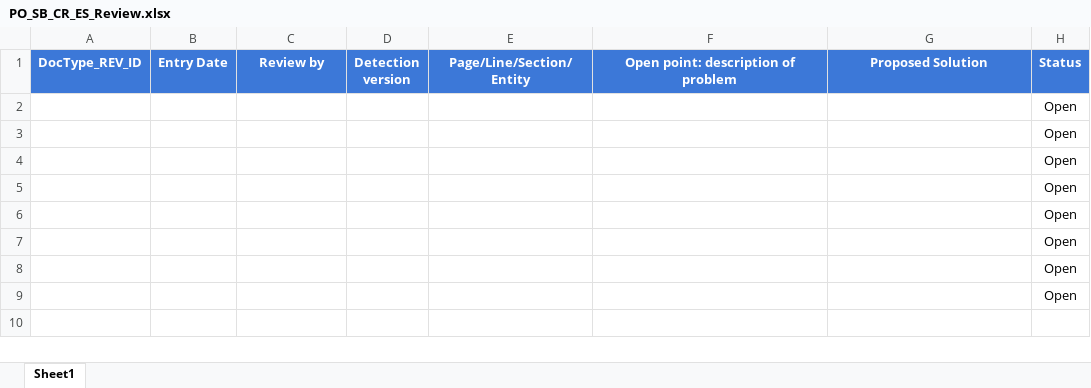
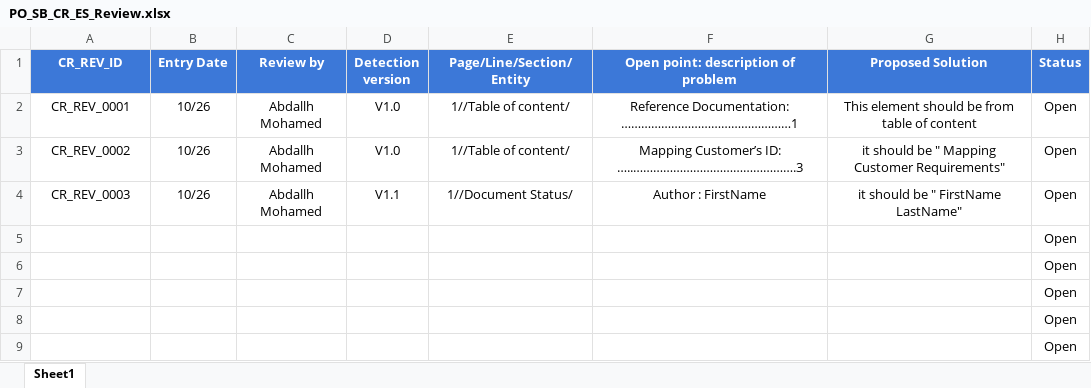
Before and after one commit to Speed-Bump/ES_SWProcess_Documents, an Excel workbook: Input Documents/CR/Review/PO_SB_CR_ES_Review.xlsx, sheet Sheet1, drawn as a sheet; values as stored, in another font and other column widths than the file's, no borders; conditional formats not drawn; removed rows and columns are numbered as before the commit, all else as after; the diff names each change by its address in the sheet, - before the commit and + after, or states it on an @@ line.

Commit message:
CR_Review_ES_sheet001

```diff
--- a/Input Documents/CR/Review/PO_SB_CR_ES_Review.xlsx (sheet Sheet1)
+++ b/Input Documents/CR/Review/PO_SB_CR_ES_Review.xlsx (sheet Sheet1)
-A1: DocType_REV_ID
+A1: CR_REV_ID
-row 2:  |  |  |  |  |  |  | Open
-row 3:  |  |  |  |  |  |  | Open
-row 4:  |  |  |  |  |  |  | Open
+row 2: CR_REV_0001 | 10/26 | Abdallh Mohamed | V1.0 | 1//Table of content/ | Reference Documentation: ……………………………………………1 | This element should be from table of content | Open
+row 3: CR_REV_0002 | 10/26 | Abdallh Mohamed | V1.0 | 1//Table of content/ | Mapping Customer’s ID: …..………………………………………….3 | it should be " Mapping Customer Requirements" | Open
+row 4: CR_REV_0003 | 10/26 | Abdallh Mohamed | V1.1 | 1//Document Status/ | Author : FirstName | it should be " FirstName LastName" | Open
```
Also changed, not shown: 2 other files.
